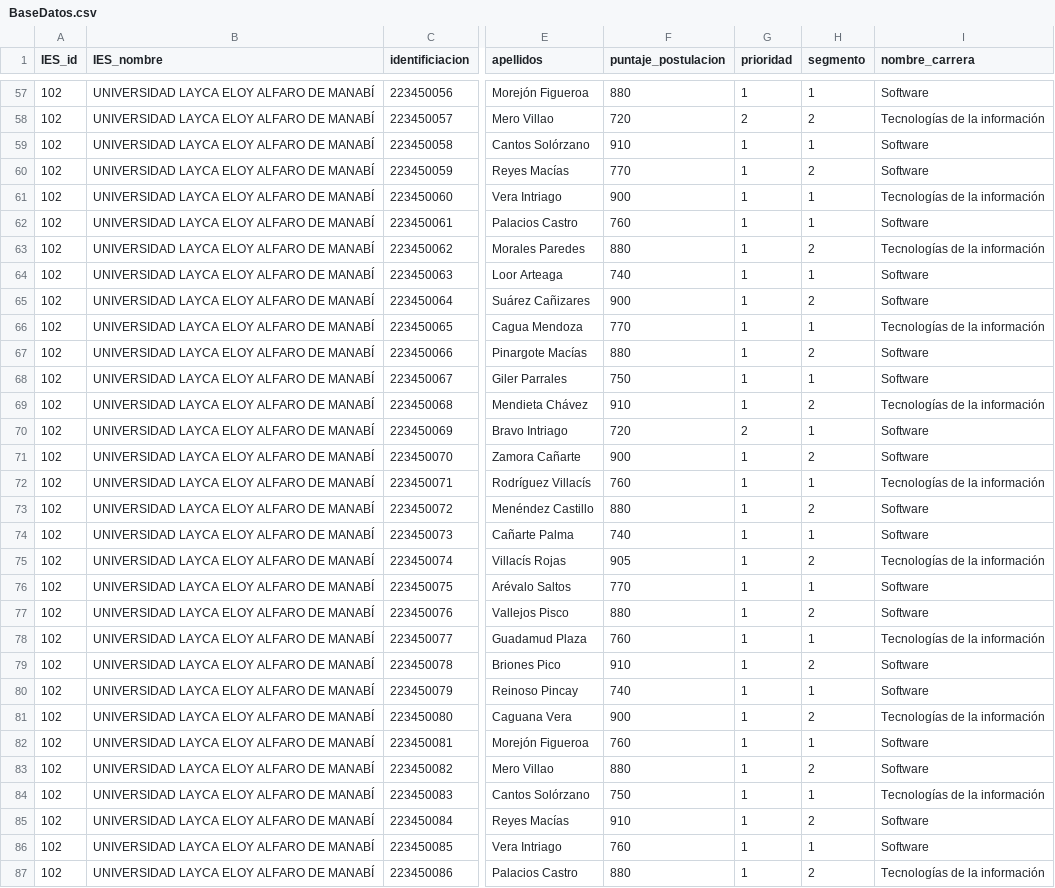
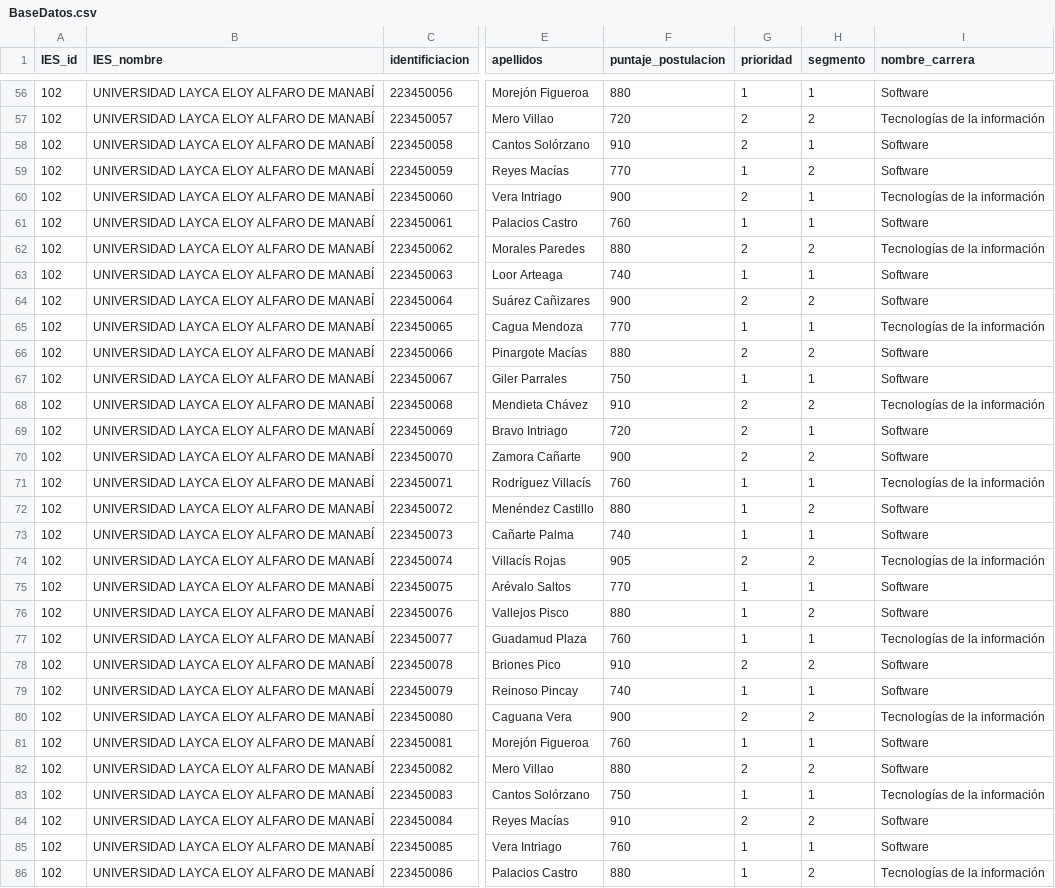
Before and after one commit to icloud2004/Proyecto-POO--CupoDrive-, a CSV file: BaseDatos.csv, drawn as a sheet; only a part is shown, gaps mark what is left out; addresses are those after the commit; the diff covers the shown part only; the diff names each change by its address in the sheet, - before the commit and + after, or states it on an @@ line.

```diff
--- a/BaseDatos.csv
+++ b/BaseDatos.csv
-G58 (prioridad): 1
+G58 (prioridad): 2
-G60 (prioridad): 1
+G60 (prioridad): 2
-G62 (prioridad): 1
+G62 (prioridad): 2
-G64 (prioridad): 1
+G64 (prioridad): 2
-G66 (prioridad): 1
+G66 (prioridad): 2
-G68 (prioridad): 1
+G68 (prioridad): 2
-G70 (prioridad): 1
+G70 (prioridad): 2
-G74 (prioridad): 1
+G74 (prioridad): 2
-G78 (prioridad): 1
+G78 (prioridad): 2
-G80 (prioridad): 1
+G80 (prioridad): 2
-G82 (prioridad): 1
+G82 (prioridad): 2
-G84 (prioridad): 1
+G84 (prioridad): 2
```
Also changed, not shown: 1 removed row and 36 edited cells elsewhere in this file.
